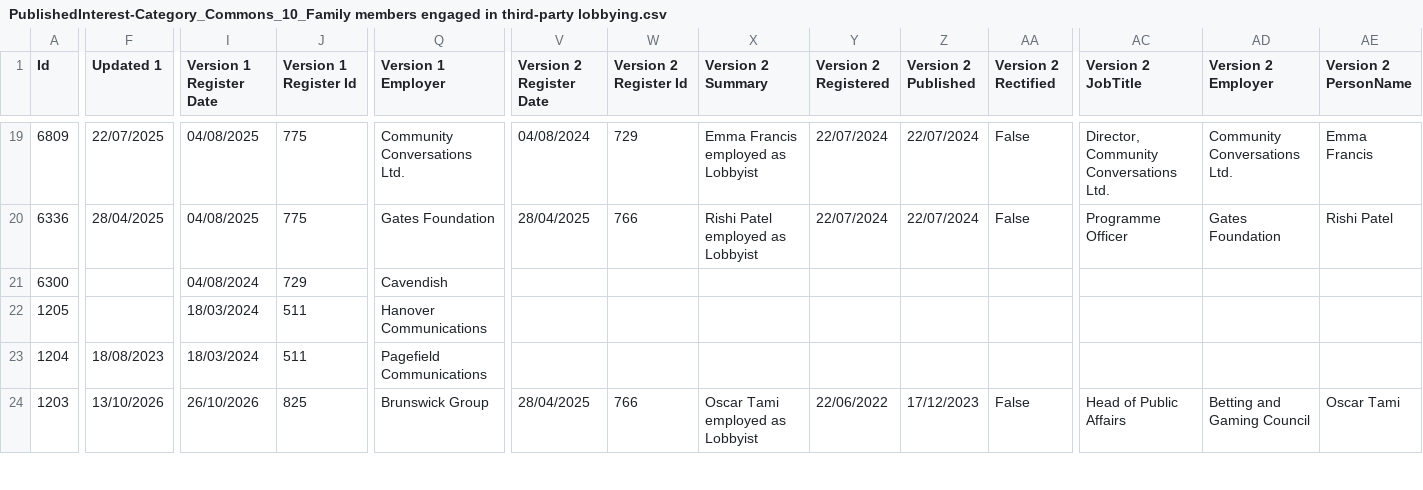
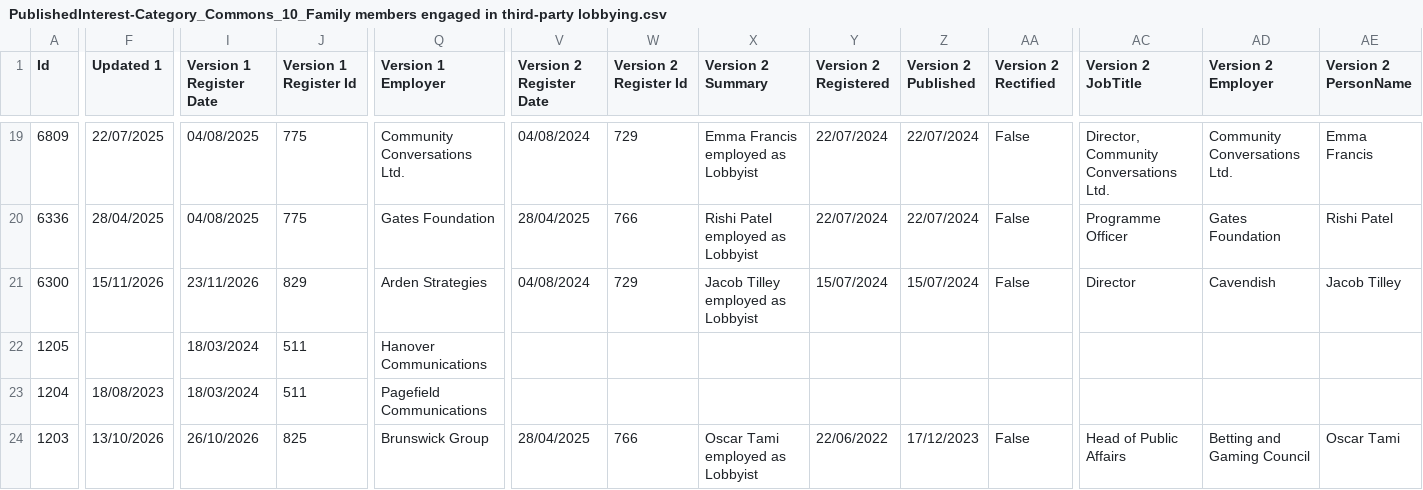
Before and after one commit to journostorymaker-alt/mps-register-tracker, a CSV file: data/raw/history/PublishedInterest-Category_Commons_10_Family members engaged in third-party lobbying.csv, drawn as a sheet; only a part is shown, gaps mark what is left out; the diff covers the shown part only; the diff names each change by its address in the sheet, - before the commit and + after, or states it on an @@ line.

```diff
--- a/data/raw/history/PublishedInterest-Category_Commons_10_Family members engaged in third-party lobbying.csv
+++ b/data/raw/history/PublishedInterest-Category_Commons_10_Family members engaged in third-party lobbying.csv
-F21 (Updated 1): (empty)
+F21 (Updated 1): 15/11/2026
-I21 (Version 1 Register Date): 04/08/2024
+I21 (Version 1 Register Date): 23/11/2026
-J21 (Version 1 Register Id): 729
+J21 (Version 1 Register Id): 829
-Q21 (Version 1 Employer): Cavendish
+Q21 (Version 1 Employer): Arden Strategies
-V21 (Version 2 Register Date): (empty)
+V21 (Version 2 Register Date): 04/08/2024
-W21 (Version 2 Register Id): (empty)
+W21 (Version 2 Register Id): 729
-X21 (Version 2 Summary): (empty)
+X21 (Version 2 Summary): Jacob Tilley employed as Lobbyist
-Y21 (Version 2 Registered): (empty)
+Y21 (Version 2 Registered): 15/07/2024
-Z21 (Version 2 Published): (empty)
+Z21 (Version 2 Published): 15/07/2024
-AA21 (Version 2 Rectified): (empty)
+AA21 (Version 2 Rectified): False
-AC21 (Version 2 JobTitle): (empty)
+AC21 (Version 2 JobTitle): Director
-AD21 (Version 2 Employer): (empty)
+AD21 (Version 2 Employer): Cavendish
-AE21 (Version 2 PersonName): (empty)
+AE21 (Version 2 PersonName): Jacob Tilley
```
Also changed, not shown: 2 edited cells elsewhere in this file, data/raw/history/PublishedInterest-Category_Commons_1_Employment and earnings.csv, data/raw/history/PublishedInterest-Category_Commons_5_Gifts and benefits from sources outside the UK.csv, 33 other files.
